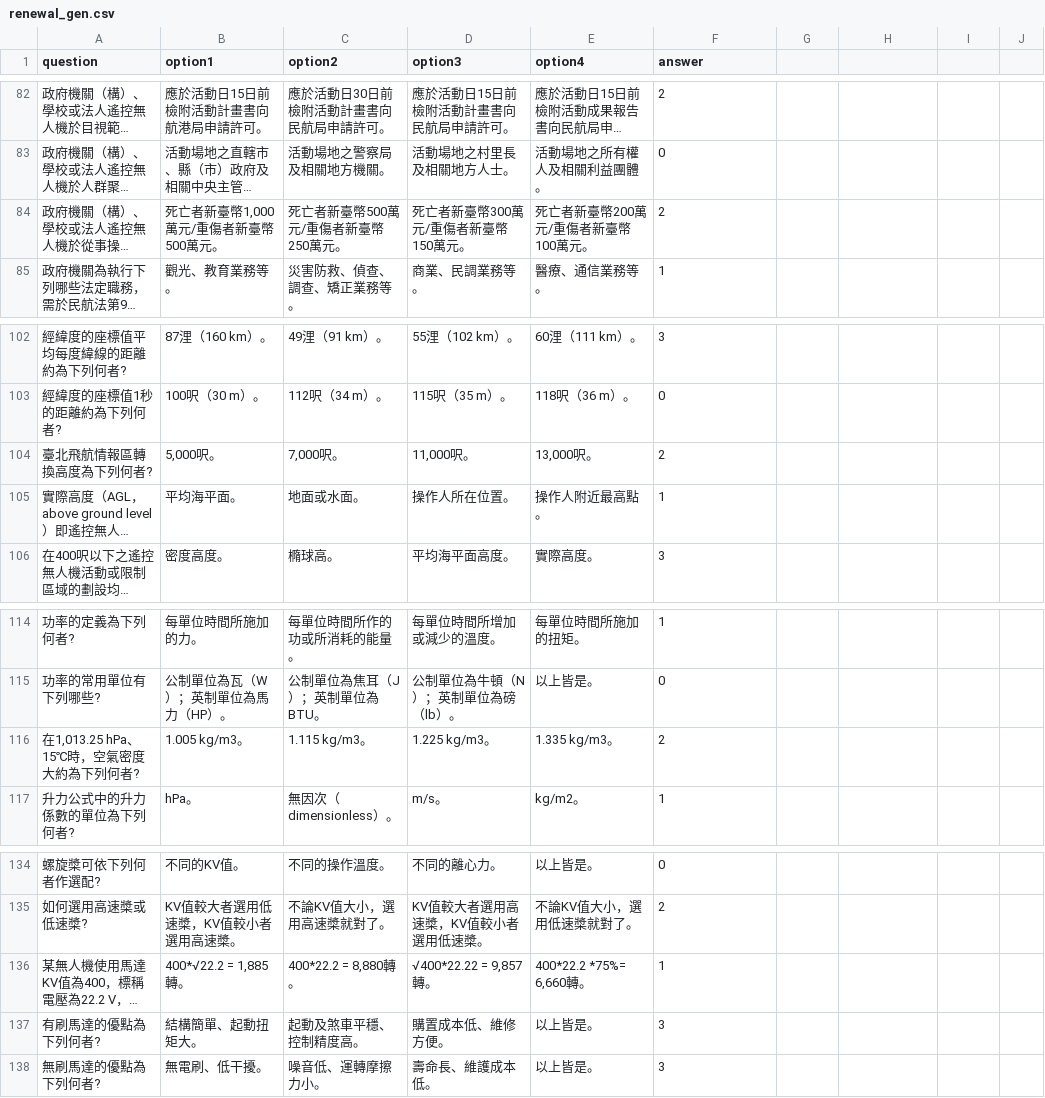
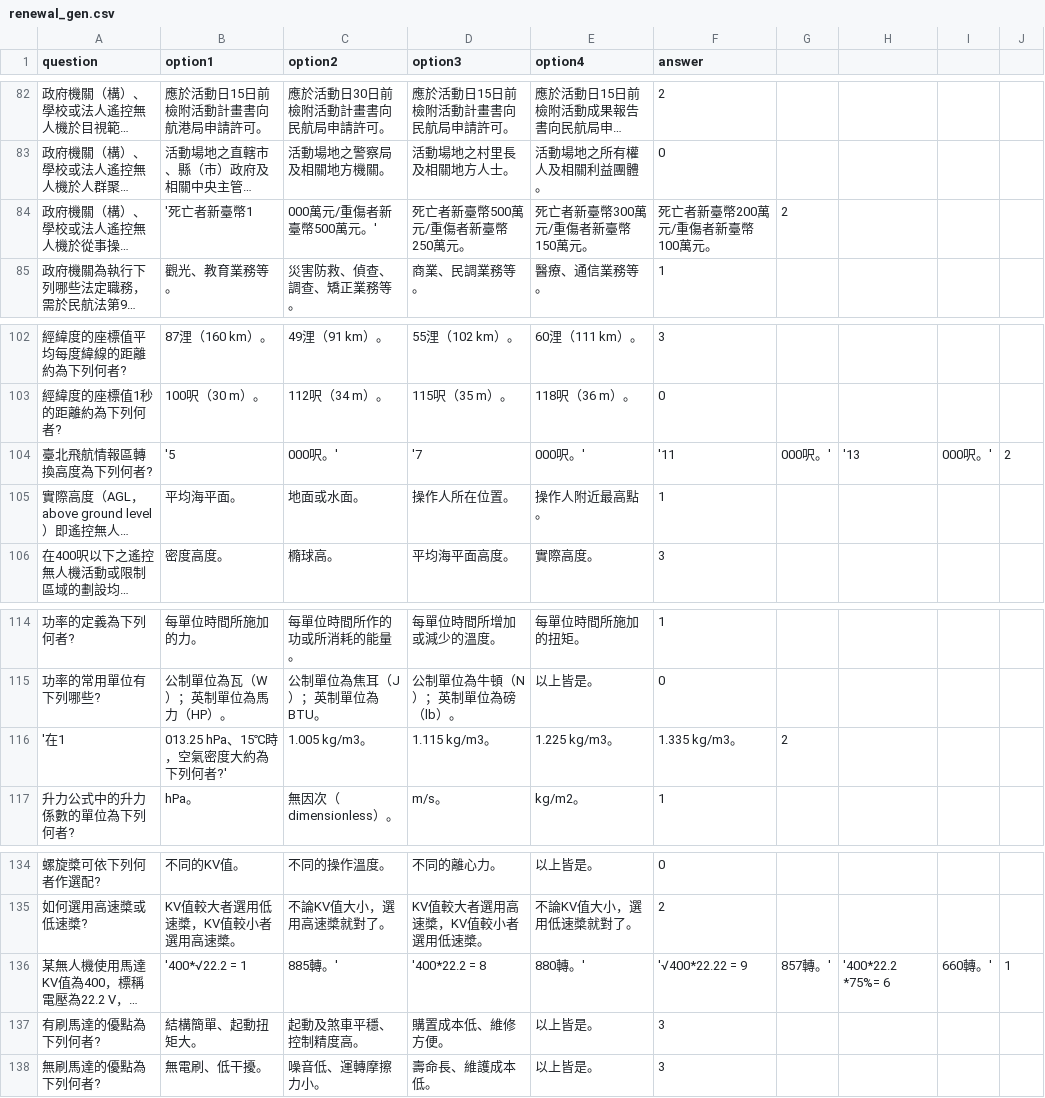
Before and after one commit to akai-guess/drone_test, a CSV file: renewal_gen.csv, drawn as a sheet; only a part is shown, gaps mark what is left out; long unchanged cells end in …; removed rows and columns are numbered as before the commit, all else as after; the diff names each change by its address in the sheet, - before the commit and + after, or states it on an @@ line.

```diff
--- a/renewal_gen.csv
+++ b/renewal_gen.csv
-B84 (option1): 死亡者新臺幣1,000萬元/重傷者新臺幣500萬元。
+B84 (option1): '死亡者新臺幣1
-C84 (option2): 死亡者新臺幣500萬元/重傷者新臺幣250萬元。
+C84 (option2): 000萬元/重傷者新臺幣500萬元。'
-D84 (option3): 死亡者新臺幣300萬元/重傷者新臺幣150萬元。
+D84 (option3): 死亡者新臺幣500萬元/重傷者新臺幣250萬元。
-E84 (option4): 死亡者新臺幣200萬元/重傷者新臺幣100萬元。
+E84 (option4): 死亡者新臺幣300萬元/重傷者新臺幣150萬元。
-F84 (answer): 2
+F84 (answer): 死亡者新臺幣200萬元/重傷者新臺幣100萬元。
-G84: (empty)
+G84: 2
-B104 (option1): 5,000呎。
+B104 (option1): '5
-C104 (option2): 7,000呎。
+C104 (option2): 000呎。'
-D104 (option3): 11,000呎。
+D104 (option3): '7
-E104 (option4): 13,000呎。
+E104 (option4): 000呎。'
-F104 (answer): 2
+F104 (answer): '11
-G104: (empty)
+G104: 000呎。'
-H104: (empty)
+H104: '13
-I104: (empty)
+I104: 000呎。'
-J104: (empty)
+J104: 2
-row 116: 在1,013.25 hPa、15℃時，空氣密度大約為下列何者? | 1.005 kg/m3。 | 1.115 kg/m3。 | 1.225 kg/m3。 | 1.335 kg/m3。 | 2
+row 116: '在1 | 013.25 hPa、15℃時，空氣密度大約為下列何者?' | 1.005 kg/m3。 | 1.115 kg/m3。 | 1.225 kg/m3。 | 1.335 kg/m3。 | 2
-B136 (option1): 400*√22.2 = 1,885轉。
+B136 (option1): '400*√22.2 = 1
-C136 (option2): 400*22.2 = 8,880轉。
+C136 (option2): 885轉。'
-D136 (option3): √400*22.22 = 9,857轉。
+D136 (option3): '400*22.2 = 8
-E136 (option4): 400*22.2 *75%= 6,660轉。
+E136 (option4): 880轉。'
-F136 (answer): 1
+F136 (answer): '√400*22.22 = 9
-G136: (empty)
+G136: 857轉。'
-H136: (empty)
+H136: '400*22.2 *75%= 6
-I136: (empty)
+I136: 660轉。'
-J136: (empty)
+J136: 1
```
Also changed, not shown: 1 other file.
